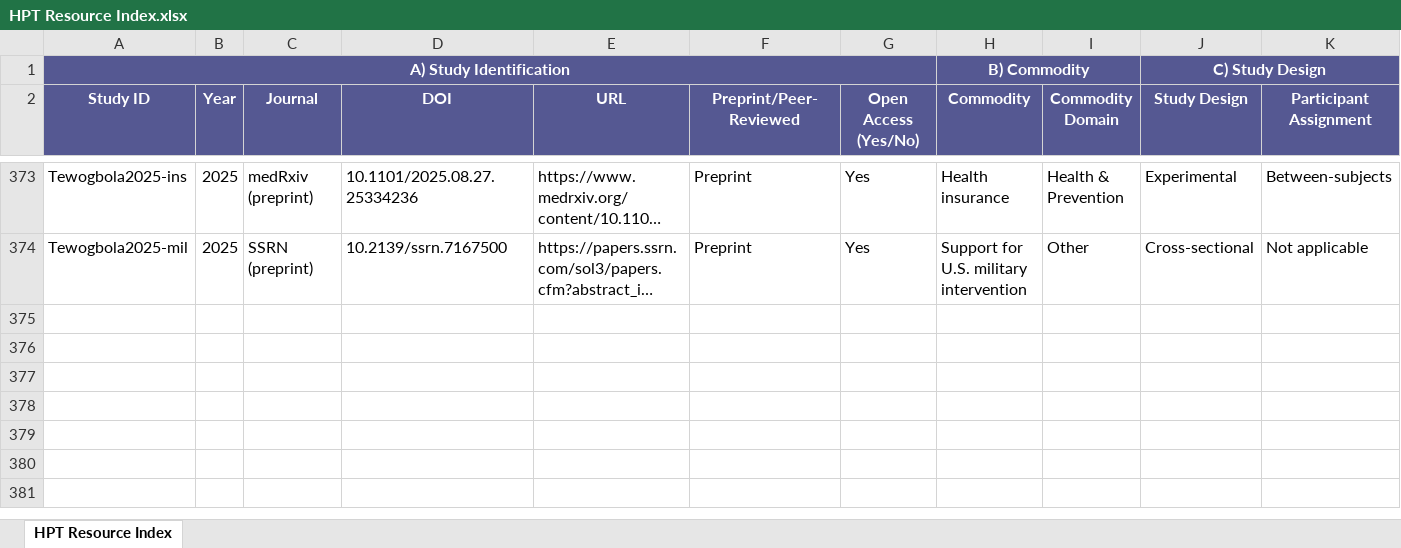
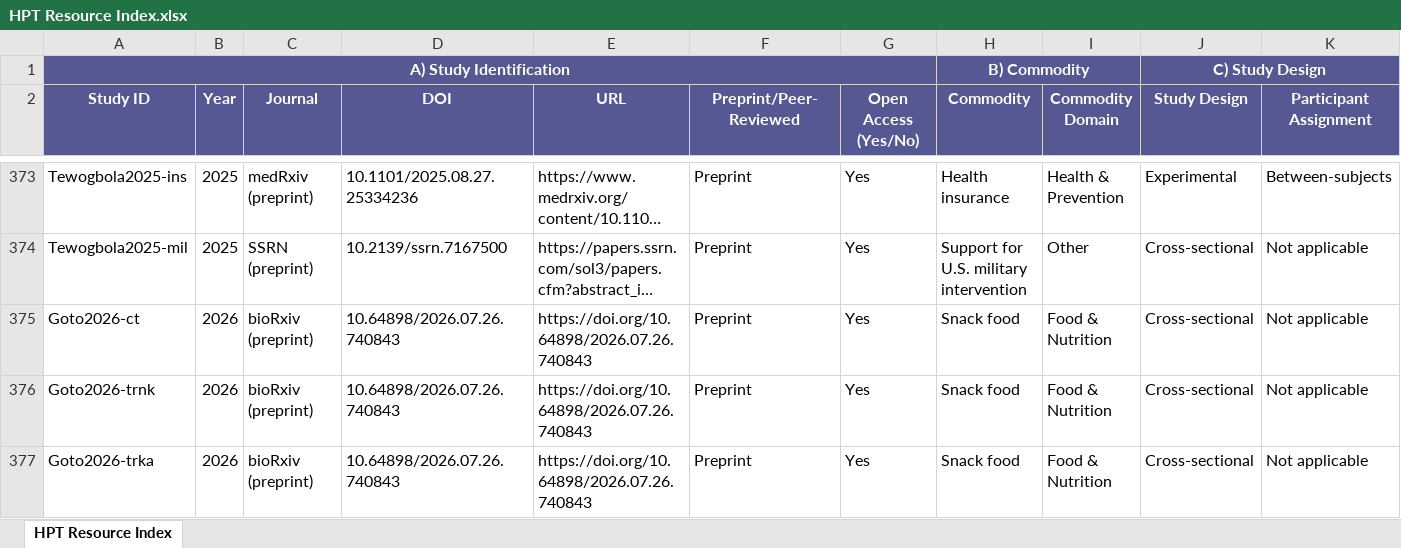
Before and after one commit to platinum-pro/hpt-resource-index, an Excel workbook: HPT Resource Index.xlsx, sheet HPT Resource Index, drawn as a sheet; only a part is shown, gaps mark what is left out; long unchanged cells end in …; values as stored, in another font and other column widths than the file's, no borders; table styles not drawn; rows hold the shown columns only; the diff names each change by its address in the sheet, - before the commit and + after, or states it on an @@ line.

```diff
--- a/HPT Resource Index.xlsx (sheet HPT Resource Index)
+++ b/HPT Resource Index.xlsx (sheet HPT Resource Index)
+row 375: Goto2026-ct | 2026 | bioRxiv (preprint) | 10.64898/2026.07.26.740843 | https://doi.org/10.64898/2026.07.26.740843 | Preprint | Yes | Snack food | Food & Nutrition | Cross-sectional | Not applicable
+row 376: Goto2026-trnk | 2026 | bioRxiv (preprint) | 10.64898/2026.07.26.740843 | https://doi.org/10.64898/2026.07.26.740843 | Preprint | Yes | Snack food | Food & Nutrition | Cross-sectional | Not applicable
+row 377: Goto2026-trka | 2026 | bioRxiv (preprint) | 10.64898/2026.07.26.740843 | https://doi.org/10.64898/2026.07.26.740843 | Preprint | Yes | Snack food | Food & Nutrition | Cross-sectional | Not applicable
```
Also changed, not shown: 1 other file.
